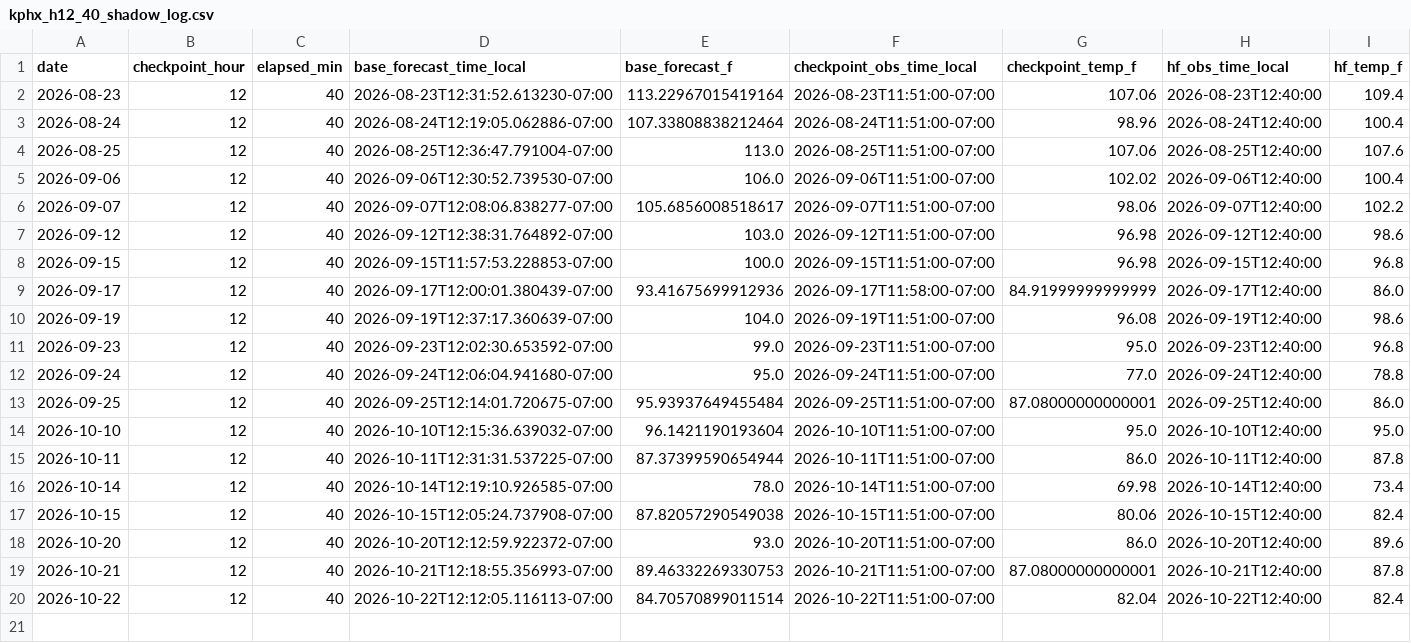
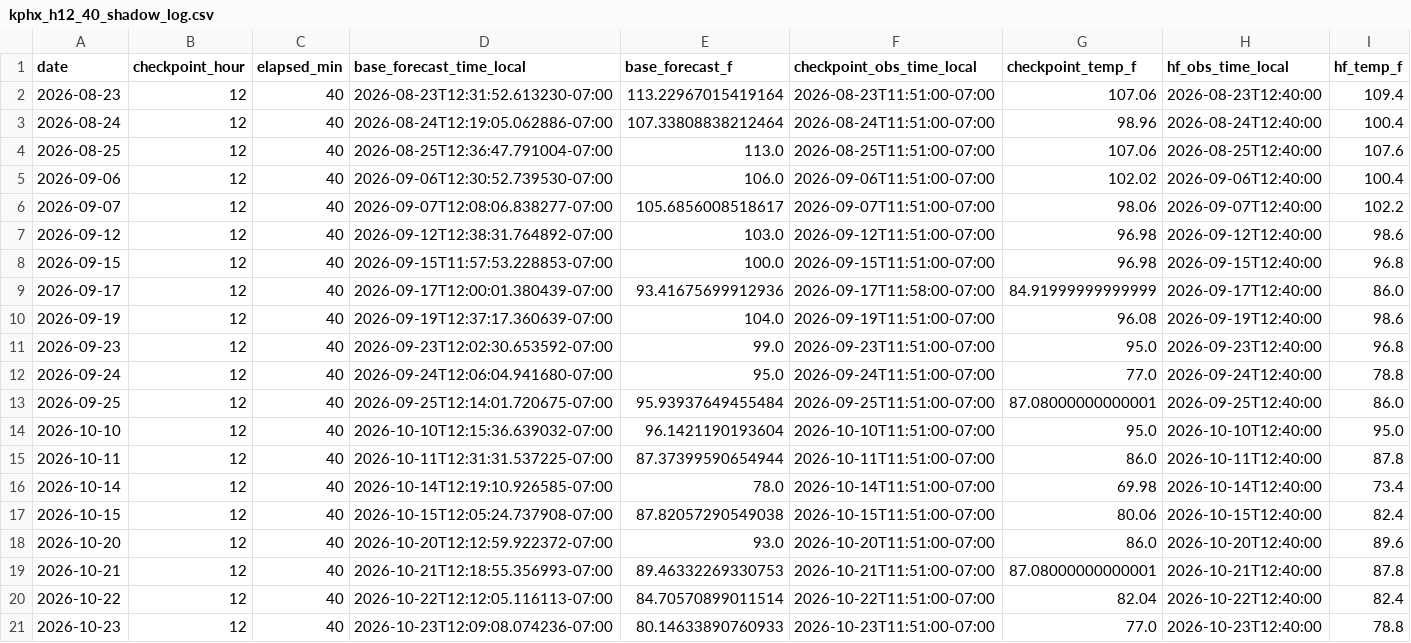
Before and after one commit to capecodbeachgirl/kphx-live-model, a CSV file: data/processed/kphx_h12_40_shadow_log.csv, drawn as a sheet; only a part is shown; rows hold the shown columns only; the diff names each change by its address in the sheet, - before the commit and + after, or states it on an @@ line.

```diff
--- a/data/processed/kphx_h12_40_shadow_log.csv
+++ b/data/processed/kphx_h12_40_shadow_log.csv
+row 21: 2026-10-23 | 12 | 40 | 2026-10-23T12:09:08.074236-07:00 | 80.14633890760933 | 2026-10-23T11:51:00-07:00 | 77.0 | 2026-10-23T12:40:00 | 78.8
```
Also changed, not shown: data/live/kphx_live_history.csv, 3 other files.
